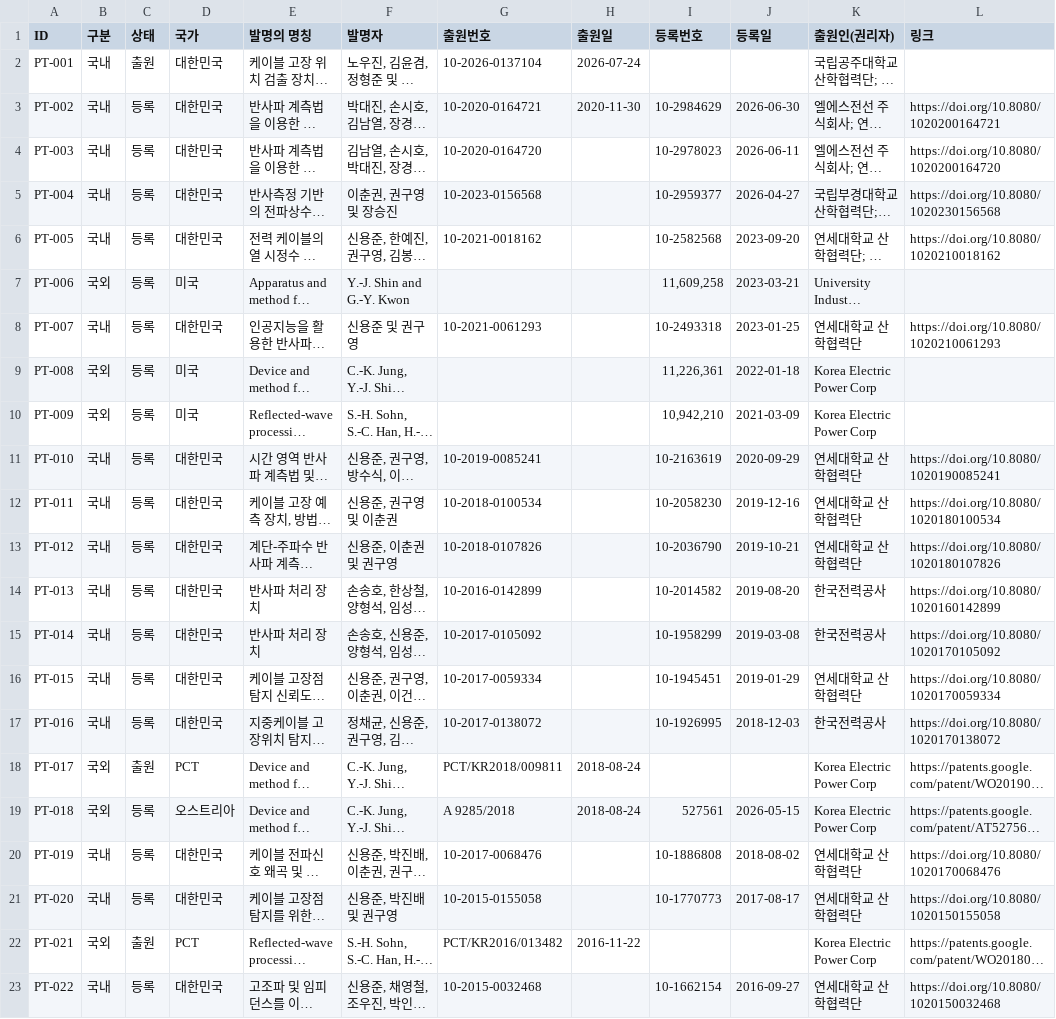
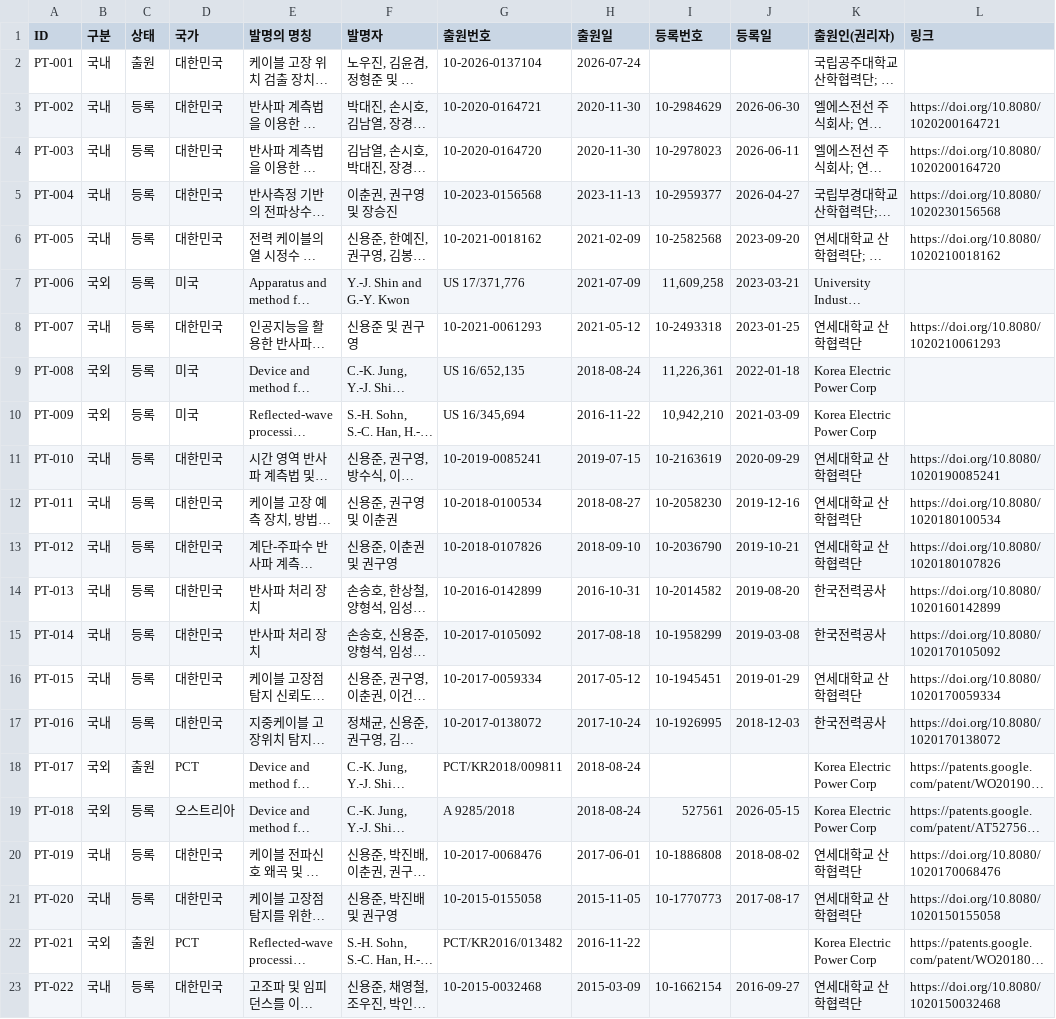
Before and after one commit to eil-knu/eil-knu.github.io, a CSV file: data/patents.csv, drawn as a sheet; only a part is shown; long unchanged cells end in …; the diff names each change by its address in the sheet, - before the commit and + after, or states it on an @@ line.

```diff
--- a/data/patents.csv
+++ b/data/patents.csv
-H4 (출원일): (empty)
+H4 (출원일): 2020-11-30
-H5 (출원일): (empty)
+H5 (출원일): 2023-11-13
-H6 (출원일): (empty)
+H6 (출원일): 2021-02-09
-G7 (출원번호): (empty)
+G7 (출원번호): US 17/371,776
-H7 (출원일): (empty)
+H7 (출원일): 2021-07-09
-H8 (출원일): (empty)
+H8 (출원일): 2021-05-12
-G9 (출원번호): (empty)
+G9 (출원번호): US 16/652,135
-H9 (출원일): (empty)
+H9 (출원일): 2018-08-24
-G10 (출원번호): (empty)
+G10 (출원번호): US 16/345,694
-H10 (출원일): (empty)
+H10 (출원일): 2016-11-22
-H11 (출원일): (empty)
+H11 (출원일): 2019-07-15
-H12 (출원일): (empty)
+H12 (출원일): 2018-08-27
-H13 (출원일): (empty)
+H13 (출원일): 2018-09-10
-H14 (출원일): (empty)
+H14 (출원일): 2016-10-31
-H15 (출원일): (empty)
+H15 (출원일): 2017-08-18
-H16 (출원일): (empty)
+H16 (출원일): 2017-05-12
-H17 (출원일): (empty)
+H17 (출원일): 2017-10-24
-H20 (출원일): (empty)
+H20 (출원일): 2017-06-01
-H21 (출원일): (empty)
+H21 (출원일): 2015-11-05
-H23 (출원일): (empty)
+H23 (출원일): 2015-03-09
```
Also changed, not shown: 1 other file.
